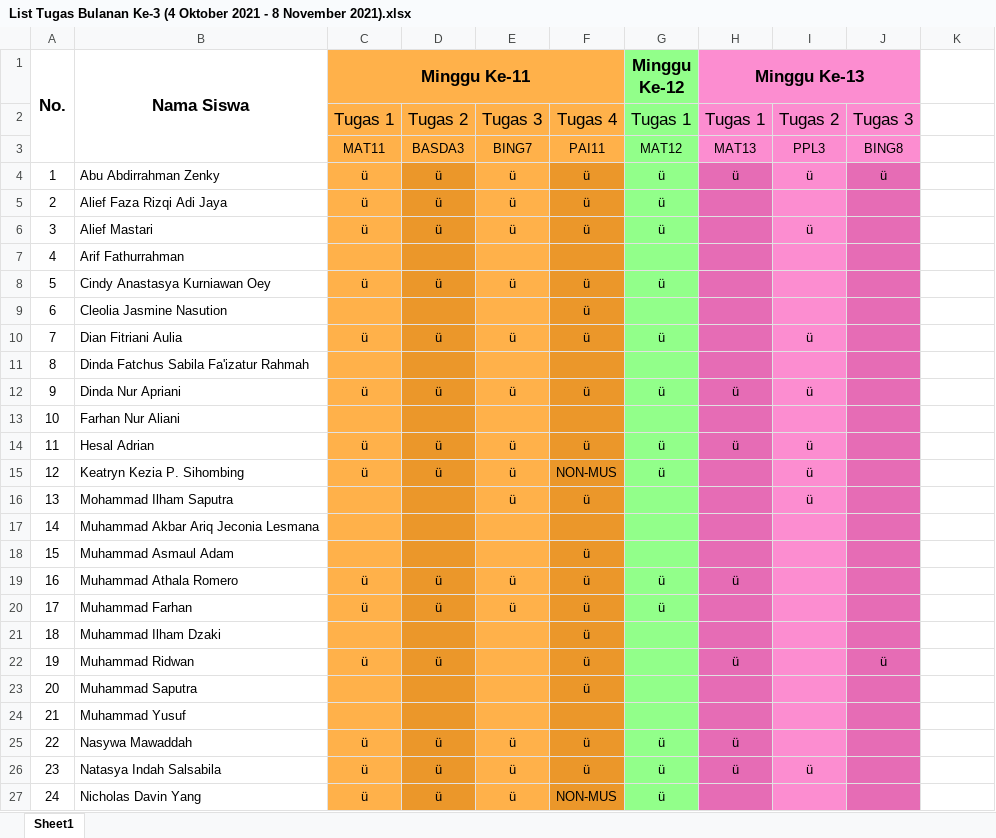
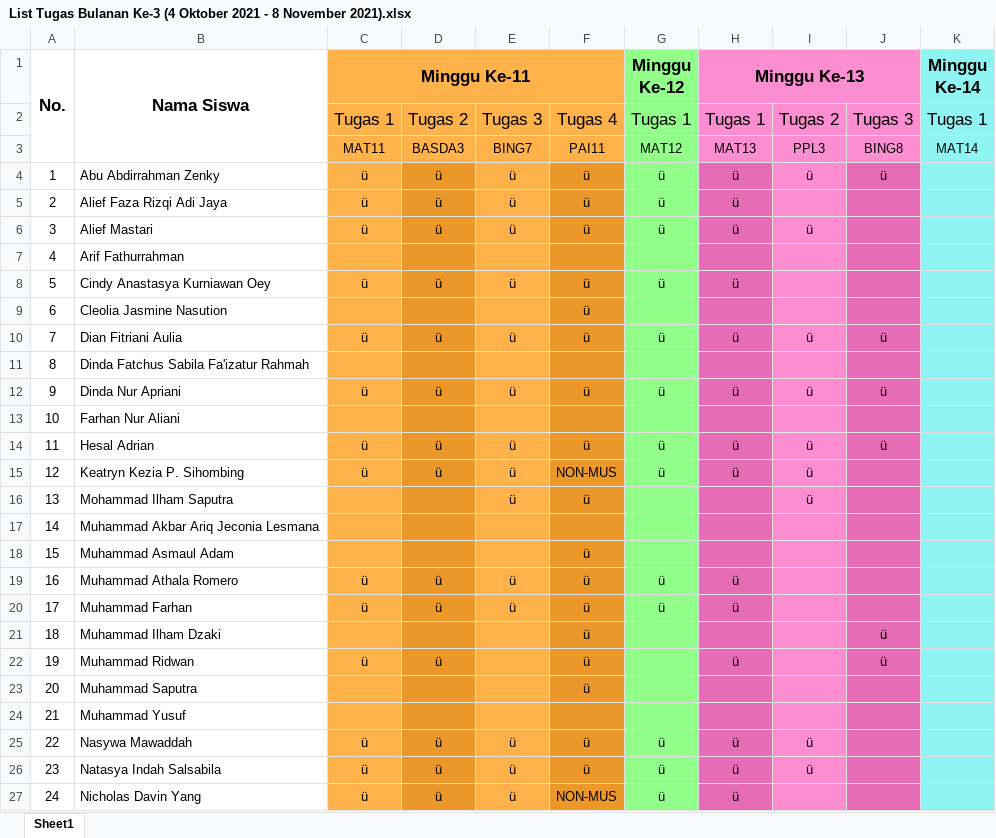
Before and after one commit to NotHydra/rpl-school-web-report, an Excel workbook: Excel/Bulanan/Excel/List Tugas Bulanan Ke-3 (4 Oktober 2021 - 8 November 2021).xlsx, sheet Sheet1, drawn as a sheet; only a part is shown; values as stored, in another font and other column widths than the file's, no borders; the diff covers the shown part only; the diff names each change by its address in the sheet, - before the commit and + after, or states it on an @@ line.

```diff
--- a/Excel/Bulanan/Excel/List Tugas Bulanan Ke-3 (4 Oktober 2021 - 8 November 2021).xlsx (sheet Sheet1)
+++ b/Excel/Bulanan/Excel/List Tugas Bulanan Ke-3 (4 Oktober 2021 - 8 November 2021).xlsx (sheet Sheet1)
-K1: (empty)
+K1: Minggu Ke-14
-K1:K27 fill: none
+K1:K27 fill: #8EF5F3
-K2 (Minggu Ke-14): (empty)
+K2 (Minggu Ke-14): Tugas 1
-K3 (Minggu Ke-14): (empty)
+K3 (Minggu Ke-14): MAT14
-H5:H6 (Minggu Ke-13): (empty)
+H5:H6 (Minggu Ke-13): ü
-H8 (Minggu Ke-13): (empty)
+H8 (Minggu Ke-13): ü
-H10 (Minggu Ke-13): (empty)
+H10 (Minggu Ke-13): ü
-J10: (empty)
+J10: ü
-J12: (empty)
+J12: ü
-J14: (empty)
+J14: ü
-H15 (Minggu Ke-13): (empty)
+H15 (Minggu Ke-13): ü
-H20 (Minggu Ke-13): (empty)
+H20 (Minggu Ke-13): ü
-J21: (empty)
+J21: ü
-I25: (empty)
+I25: ü
-H27 (Minggu Ke-13): (empty)
+H27 (Minggu Ke-13): ü
```
Also changed, not shown: 8 edited cells and cell formats elsewhere in this sheet, Excel/Bulanan/Excel/List Tugas Bulanan Ke-1 (26 Juli 2021 - 29 Agustus 2021).xlsx, Excel/Bulanan/Excel/List Tugas Bulanan Ke-2 (30 Agustus 2021 - 3 Oktober 2021).xlsx, 25 other files.
